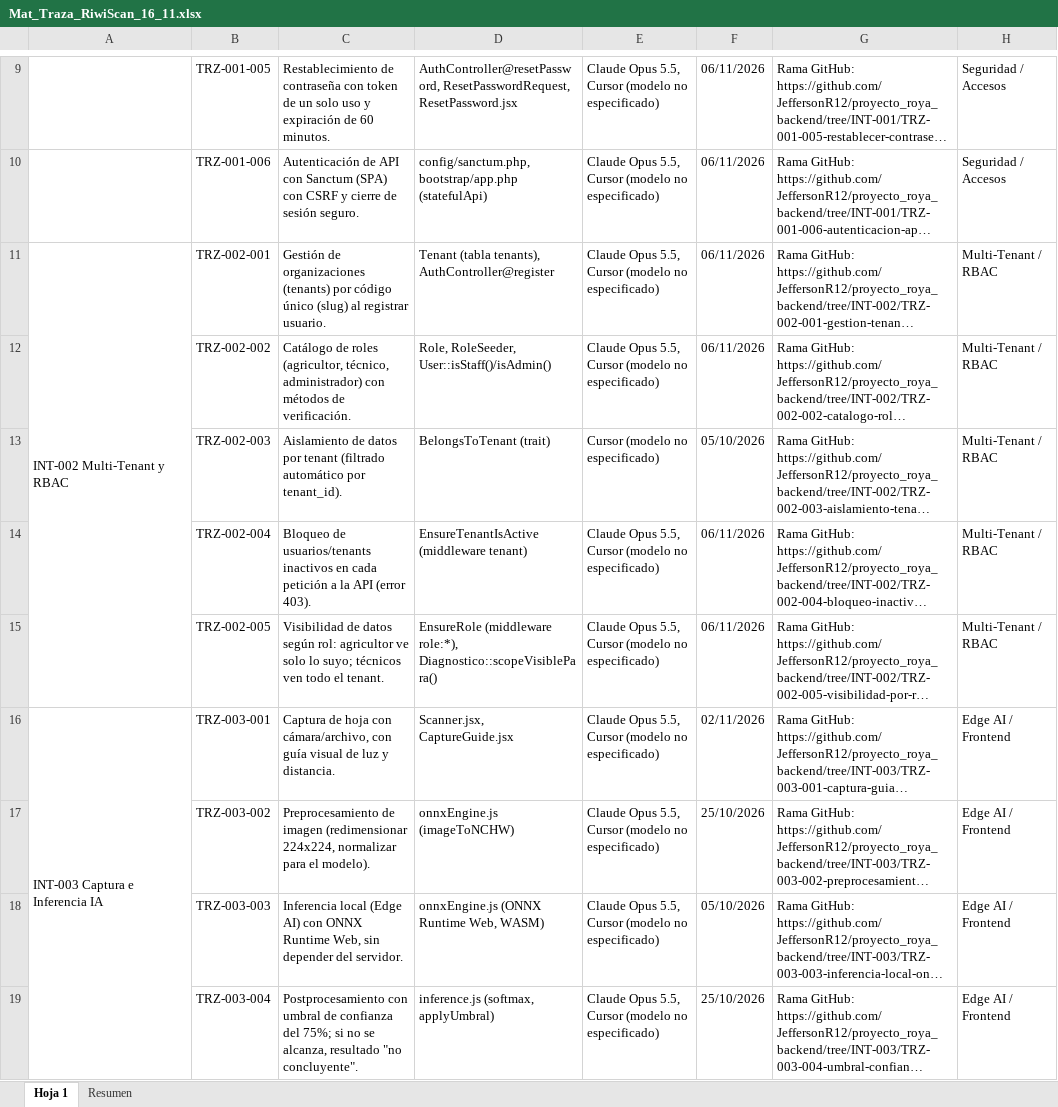
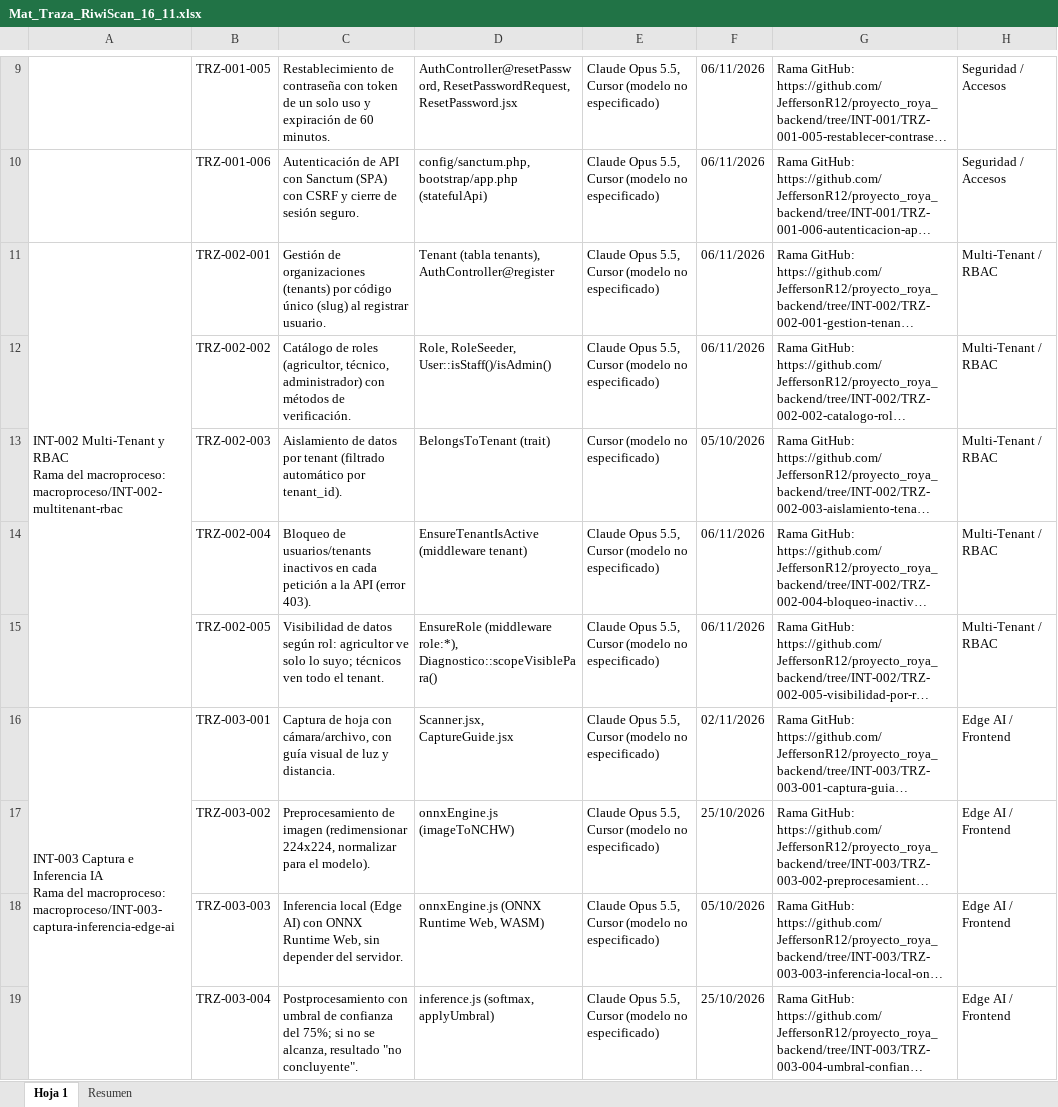
Before and after one commit to JeffersonR12/proyecto_roya_backend, an Excel workbook: Docs/Matriz_TrazabilidadRoya/Mat_Traza_RiwiScan_16_11.xlsx, sheet Hoja 1, drawn as a sheet; only a part is shown, gaps mark what is left out; long unchanged cells end in …; values as stored, in another font and other column widths than the file's, no cell formats; conditional formats not drawn; ↵ is a line break in a cell; the diff covers the shown part only; the diff names each change by its address in the sheet, - before the commit and + after, or states it on an @@ line.

```diff
--- a/Docs/Matriz_TrazabilidadRoya/Mat_Traza_RiwiScan_16_11.xlsx (sheet Hoja 1)
+++ b/Docs/Matriz_TrazabilidadRoya/Mat_Traza_RiwiScan_16_11.xlsx (sheet Hoja 1)
-A11: …y RBAC
+A11: …y RBAC ↵ Rama del macroproceso: ↵ macroproceso/INT-002-multitenant-rbac
-A16: …Inferencia IA
+A16: …Inferencia IA ↵ Rama del macroproceso: ↵ macroproceso/INT-003-captura-inferencia-edge-ai
```
Also changed, not shown: 10 edited cells elsewhere in this sheet, sheet Resumen, cell formats, 1 other file.
